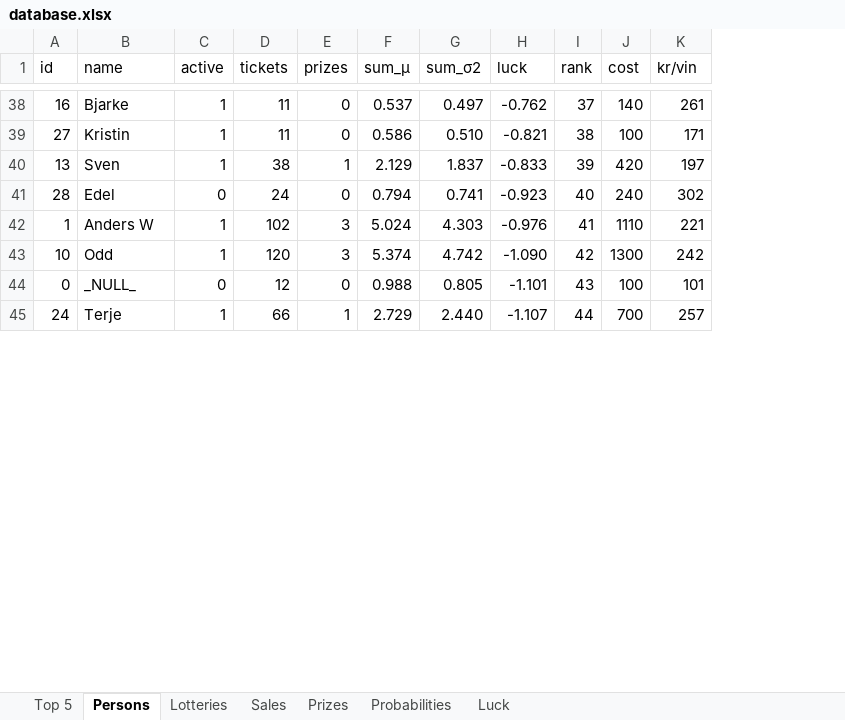
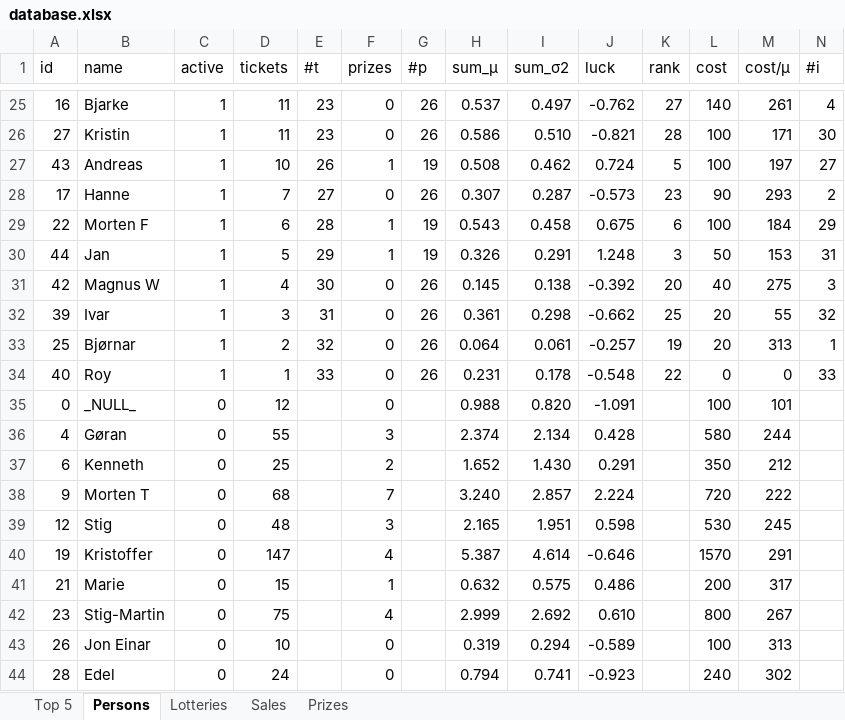
Before and after one commit to trulsedv/vinlotteri, an Excel workbook: Trekkninger/database.xlsx, sheet Persons, drawn as a sheet; only a part is shown, gaps mark what is left out; values as stored, in another font and other column widths than the file's, no borders; table styles not drawn; removed rows and columns are numbered as before the commit, all else as after; the diff covers the shown part only; the diff names each change by its address in the sheet, - before the commit and + after, or states it on an @@ line.

```diff
--- a/Trekkninger/database.xlsx (sheet Persons)
+++ b/Trekkninger/database.xlsx (sheet Persons)
-sheet tab: Probabilities
-sheet tab: Luck
+column E (#t), rows 25-26: 23 | 23
+column G (#p), rows 25-26: 26 | 26
+column N (#i), rows 25-26: 4 | 30
-M1: kr/vin
+M1: cost/μ
-K25 (rank): 37
+K25 (rank): 27
-K26 (rank): 38
+K26 (rank): 28
-row 40: 13 | Sven | 1 | 38 | 1 | 2.129 | 1.837 | -0.833 | 39 | 420 | 197
+row 27: 43 | Andreas | 1 | 10 | 26 | 1 | 19 | 0.508 | 0.462 | 0.724 | 5 | 100 | 197 | 27
+row 28: 17 | Hanne | 1 | 7 | 27 | 0 | 26 | 0.307 | 0.287 | -0.573 | 23 | 90 | 293 | 2
+row 29: 22 | Morten F | 1 | 6 | 28 | 1 | 19 | 0.543 | 0.458 | 0.675 | 6 | 100 | 184 | 29
+row 30: 44 | Jan | 1 | 5 | 29 | 1 | 19 | 0.326 | 0.291 | 1.248 | 3 | 50 | 153 | 31
+row 31: 42 | Magnus W | 1 | 4 | 30 | 0 | 26 | 0.145 | 0.138 | -0.392 | 20 | 40 | 275 | 3
+row 32: 39 | Ivar | 1 | 3 | 31 | 0 | 26 | 0.361 | 0.298 | -0.662 | 25 | 20 | 55 | 32
+row 33: 25 | Bjørnar | 1 | 2 | 32 | 0 | 26 | 0.064 | 0.061 | -0.257 | 19 | 20 | 313 | 1
+row 34: 40 | Roy | 1 | 1 | 33 | 0 | 26 | 0.231 | 0.178 | -0.548 | 22 | 0 | 0 | 33
+row 35: 0 | _NULL_ | 0 | 12 |  | 0 |  | 0.988 | 0.820 | -1.091 |  | 100 | 101
+row 36: 4 | Gøran | 0 | 55 |  | 3 |  | 2.374 | 2.134 | 0.428 |  | 580 | 244
+row 37: 6 | Kenneth | 0 | 25 |  | 2 |  | 1.652 | 1.430 | 0.291 |  | 350 | 212
+row 38: 9 | Morten T | 0 | 68 |  | 7 |  | 3.240 | 2.857 | 2.224 |  | 720 | 222
+row 39: 12 | Stig | 0 | 48 |  | 3 |  | 2.165 | 1.951 | 0.598 |  | 530 | 245
+row 40: 19 | Kristoffer | 0 | 147 |  | 4 |  | 5.387 | 4.614 | -0.646 |  | 1570 | 291
+row 41: 21 | Marie | 0 | 15 |  | 1 |  | 0.632 | 0.575 | 0.486 |  | 200 | 317
+row 42: 23 | Stig-Martin | 0 | 75 |  | 4 |  | 2.999 | 2.692 | 0.610 |  | 800 | 267
+row 43: 26 | Jon Einar | 0 | 10 |  | 0 |  | 0.319 | 0.294 | -0.589 |  | 100 | 313
-K44 (rank): 40
+K44 (rank): (empty)
-row 42: 1 | Anders W | 1 | 102 | 3 | 5.024 | 4.303 | -0.976 | 41 | 1110 | 221
-row 43: 10 | Odd | 1 | 120 | 3 | 5.374 | 4.742 | -1.090 | 42 | 1300 | 242
-row 44: 0 | _NULL_ | 0 | 12 | 0 | 0.988 | 0.805 | -1.101 | 43 | 100 | 101
-row 45: 24 | Terje | 1 | 66 | 1 | 2.729 | 2.440 | -1.107 | 44 | 700 | 257
```
Also changed, not shown: 19 added rows, 31 removed rows and 6 edited cells elsewhere in this sheet, sheet Top 5, sheet Lotteries, sheet Sales, formulas that keep their value.
